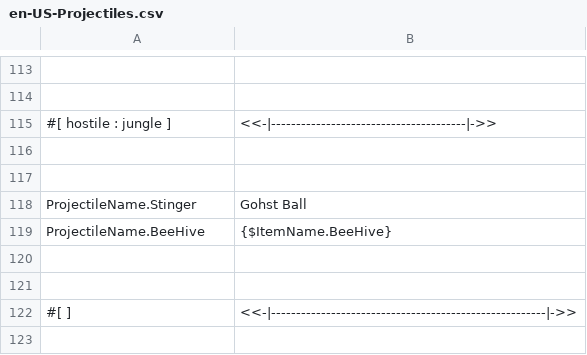
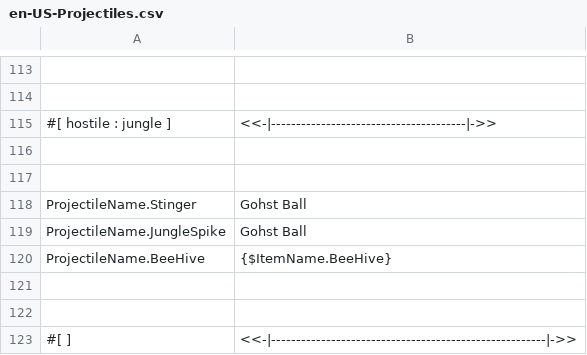
Before and after one commit to ThEnderYoshi/sf-terraria-adventure, a CSV file: Content/Localization/en-US-Projectiles.csv, drawn as a sheet; only a part is shown, gaps mark what is left out; the diff names each change by its address in the sheet, - before the commit and + after, or states it on an @@ line.

Commit message:
Added thorns and some backgrounds*
*Most Underground Jungle backgrounds.

Also added remaining natural tall grasses & all natural short grasses except for Jungle Spores & Nature's Gift.

```diff
--- a/Content/Localization/en-US-Projectiles.csv
+++ b/Content/Localization/en-US-Projectiles.csv
+row 119: ProjectileName.JungleSpike | Gohst Ball
```
Also changed, not shown: Content/Localization/en-US-Misc.csv, 15 other files.
